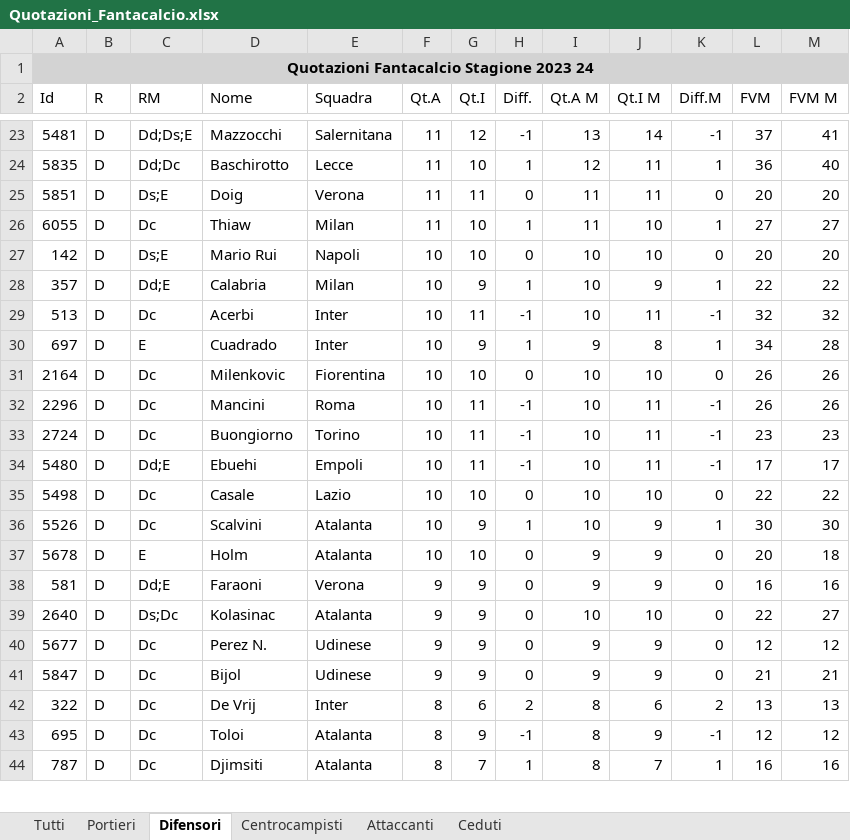
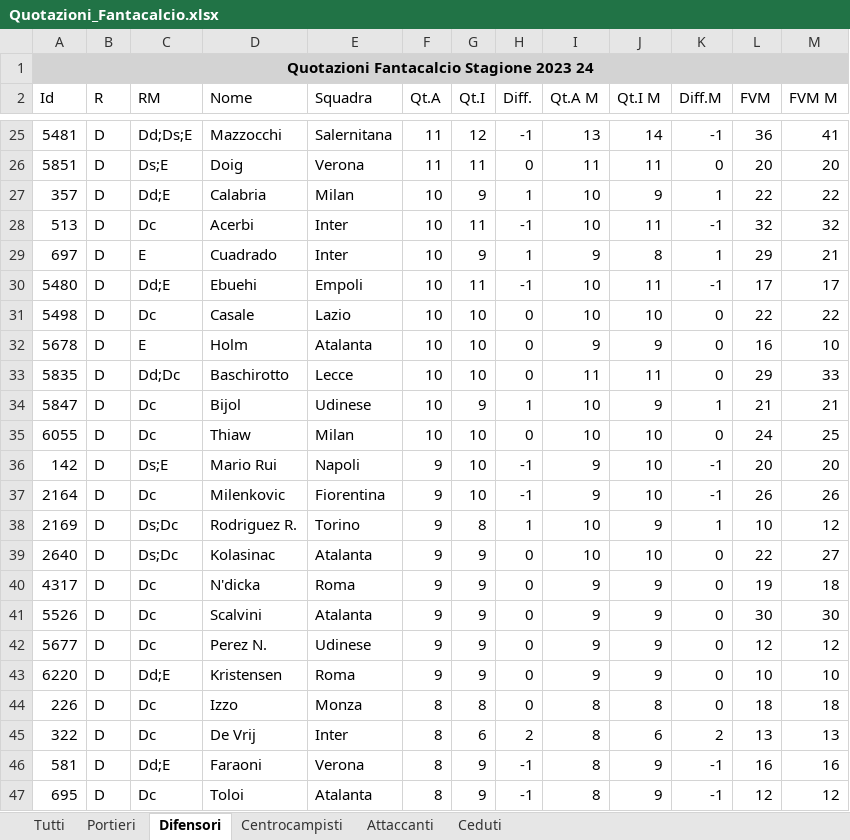
Before and after one commit to uPeppe/fantabeto, an Excel workbook: fantacalcio/Quotazioni_Fantacalcio.xlsx, sheet Difensori, drawn as a sheet; only a part is shown, gaps mark what is left out; values as stored, in another font and other column widths than the file's, no borders; removed rows and columns are numbered as before the commit, all else as after; the diff covers the shown part only; the diff names each change by its address in the sheet, - before the commit and + after, or states it on an @@ line.

```diff
--- a/fantacalcio/Quotazioni_Fantacalcio.xlsx (sheet Difensori)
+++ b/fantacalcio/Quotazioni_Fantacalcio.xlsx (sheet Difensori)
-L25 (FVM): 37
+L25 (FVM): 36
-row 24: 5835 | D | Dd;Dc | Baschirotto | Lecce | 11 | 10 | 1 | 12 | 11 | 1 | 36 | 40
-row 26: 6055 | D | Dc | Thiaw | Milan | 11 | 10 | 1 | 11 | 10 | 1 | 27 | 27
-row 27: 142 | D | Ds;E | Mario Rui | Napoli | 10 | 10 | 0 | 10 | 10 | 0 | 20 | 20
-L29 (FVM): 34
+L29 (FVM): 29
-M29 (FVM M): 28
+M29 (FVM M): 21
-row 31: 2164 | D | Dc | Milenkovic | Fiorentina | 10 | 10 | 0 | 10 | 10 | 0 | 26 | 26
-row 32: 2296 | D | Dc | Mancini | Roma | 10 | 11 | -1 | 10 | 11 | -1 | 26 | 26
-row 33: 2724 | D | Dc | Buongiorno | Torino | 10 | 11 | -1 | 10 | 11 | -1 | 23 | 23
-row 36: 5526 | D | Dc | Scalvini | Atalanta | 10 | 9 | 1 | 10 | 9 | 1 | 30 | 30
-L32 (FVM): 20
+L32 (FVM): 16
-M32 (FVM M): 18
+M32 (FVM M): 10
-row 38: 581 | D | Dd;E | Faraoni | Verona | 9 | 9 | 0 | 9 | 9 | 0 | 16 | 16
+row 33: 5835 | D | Dd;Dc | Baschirotto | Lecce | 10 | 10 | 0 | 11 | 11 | 0 | 29 | 33
+row 34: 5847 | D | Dc | Bijol | Udinese | 10 | 9 | 1 | 10 | 9 | 1 | 21 | 21
+row 35: 6055 | D | Dc | Thiaw | Milan | 10 | 10 | 0 | 10 | 10 | 0 | 24 | 25
+row 36: 142 | D | Ds;E | Mario Rui | Napoli | 9 | 10 | -1 | 9 | 10 | -1 | 20 | 20
+row 37: 2164 | D | Dc | Milenkovic | Fiorentina | 9 | 10 | -1 | 9 | 10 | -1 | 26 | 26
+row 38: 2169 | D | Ds;Dc | Rodriguez R. | Torino | 9 | 8 | 1 | 10 | 9 | 1 | 10 | 12
+row 40: 4317 | D | Dc | N'dicka | Roma | 9 | 9 | 0 | 9 | 9 | 0 | 19 | 18
+row 41: 5526 | D | Dc | Scalvini | Atalanta | 9 | 9 | 0 | 9 | 9 | 0 | 30 | 30
-A43 (Id): 5847
+A43 (Id): 6220
-C43 (RM): Dc
+C43 (RM): Dd;E
-D43 (Nome): Bijol
+D43 (Nome): Kristensen
-E43 (Squadra): Udinese
+E43 (Squadra): Roma
-L43 (FVM): 21
+L43 (FVM): 10
-M43 (FVM M): 21
+M43 (FVM M): 10
+row 44: 226 | D | Dc | Izzo | Monza | 8 | 8 | 0 | 8 | 8 | 0 | 18 | 18
+row 46: 581 | D | Dd;E | Faraoni | Verona | 8 | 9 | -1 | 8 | 9 | -1 | 16 | 16
-row 44: 787 | D | Dc | Djimsiti | Atalanta | 8 | 7 | 1 | 8 | 7 | 1 | 16 | 16
```
Also changed, not shown: 46 added rows, 46 removed rows and 65 edited cells elsewhere in this sheet, sheet Tutti, sheet Centrocampisti, sheet Attaccanti, sheet Portieri, sheet Ceduti, mid_outputs/database_entries_gk.xlsx, mid_outputs/players_stats.xlsx, 57 other files.
